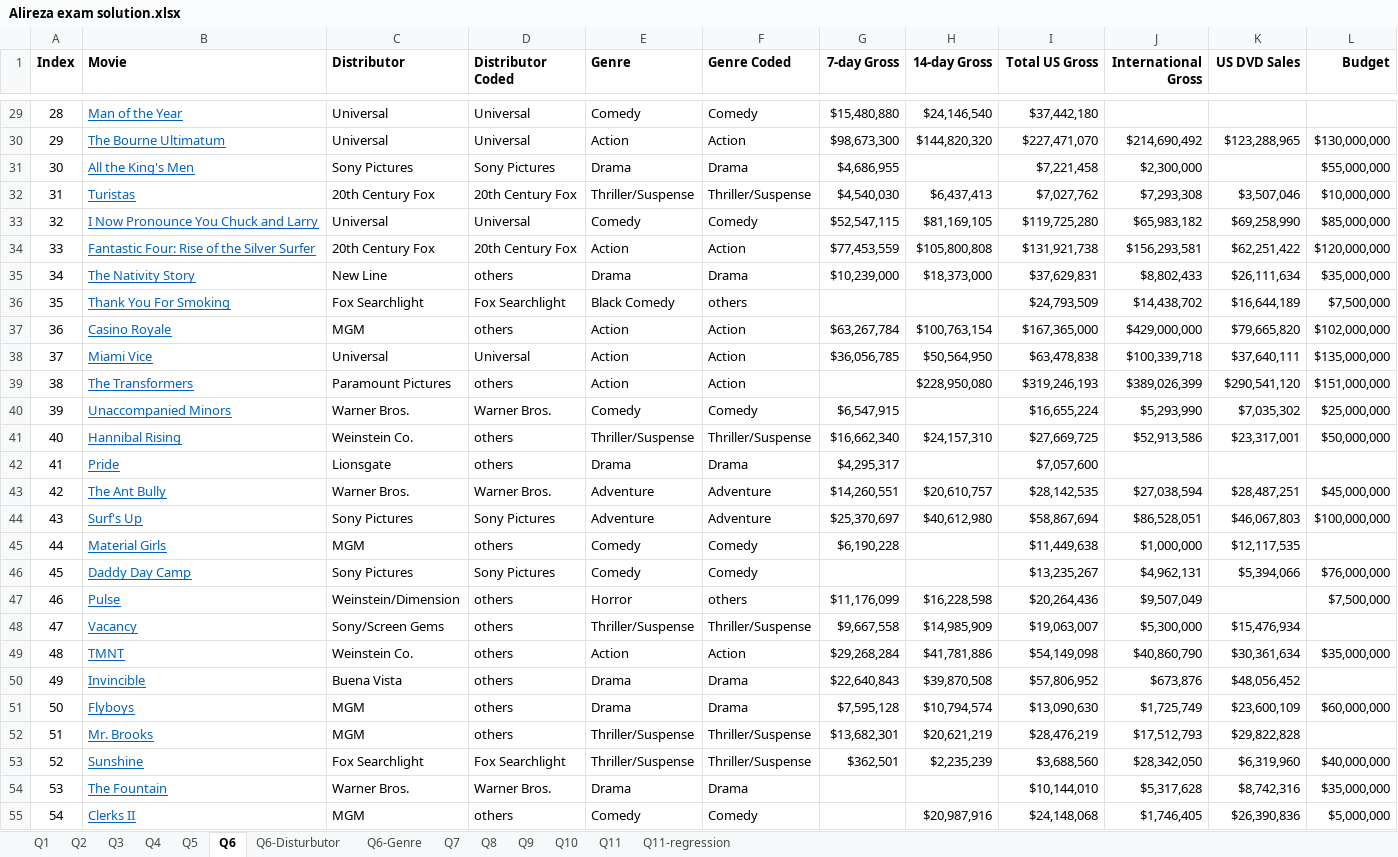
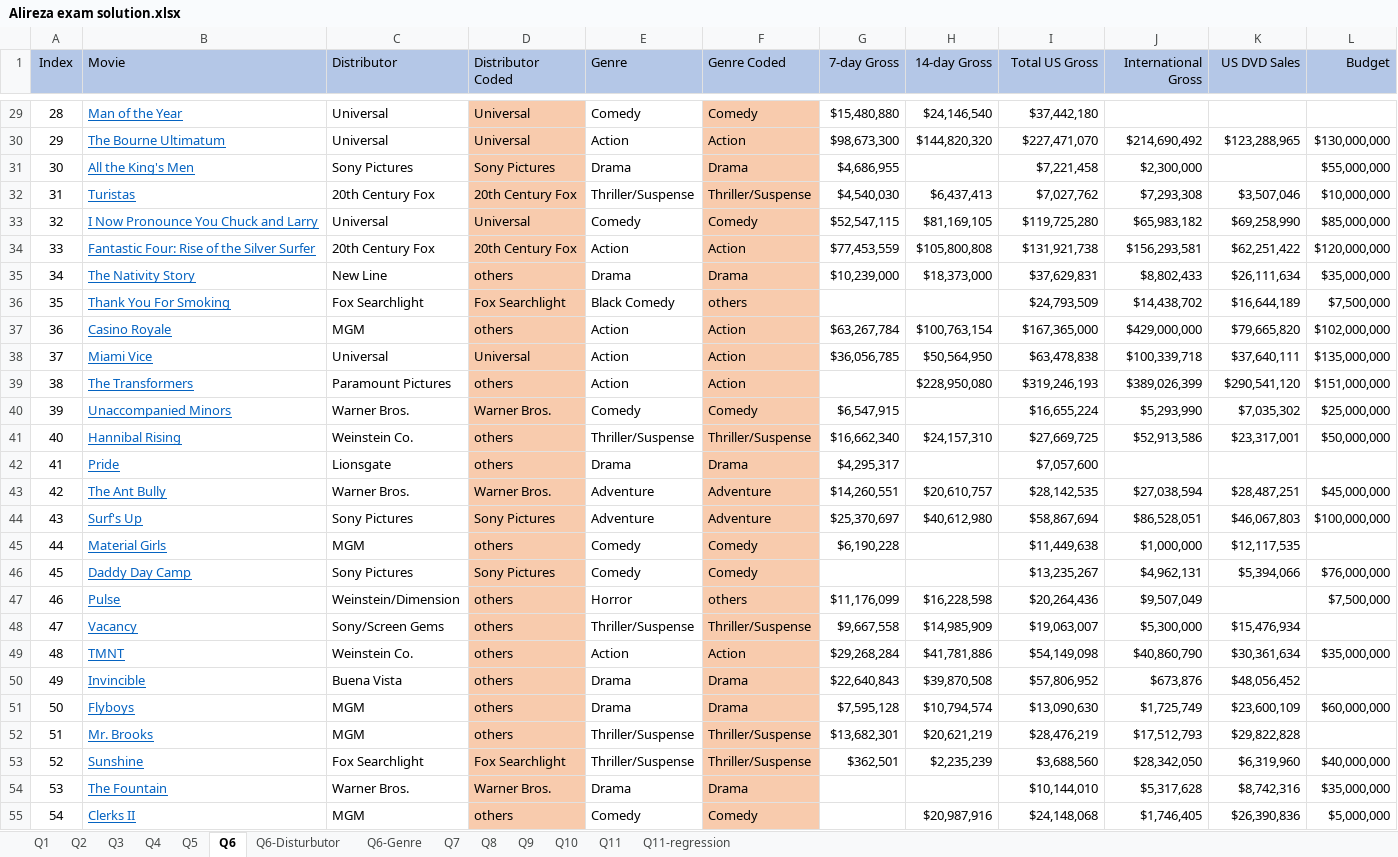
Before and after one commit to autoplug/IBS-class, an Excel workbook: Second Semester/MIB Decision-Making and Analytical Skills/Trial Exam iman/Alireza exam solution.xlsx, sheet Q6, drawn as a sheet; only a part is shown, gaps mark what is left out; values as stored, in another font and other column widths than the file's, no borders; the diff covers the shown part only; the diff names each change by its address in the sheet, - before the commit and + after, or states it on an @@ line.

```diff
--- a/Second Semester/MIB Decision-Making and Analytical Skills/Trial Exam iman/Alireza exam solution.xlsx (sheet Q6)
+++ b/Second Semester/MIB Decision-Making and Analytical Skills/Trial Exam iman/Alireza exam solution.xlsx (sheet Q6)
@@ A1:L1 fill: none → #B4C7E7, bold: on → off @@
-D29:D55 fill: none
+D29:D55 fill: #F8CBAD
-F29:F55 fill: none
+F29:F55 fill: #F8CBAD
```
Also changed, not shown: cell formats elsewhere in this sheet, Second Semester/MIB Decision-Making and Analytical Skills/Last Exam/Solution.xlsx, 26 other files.
